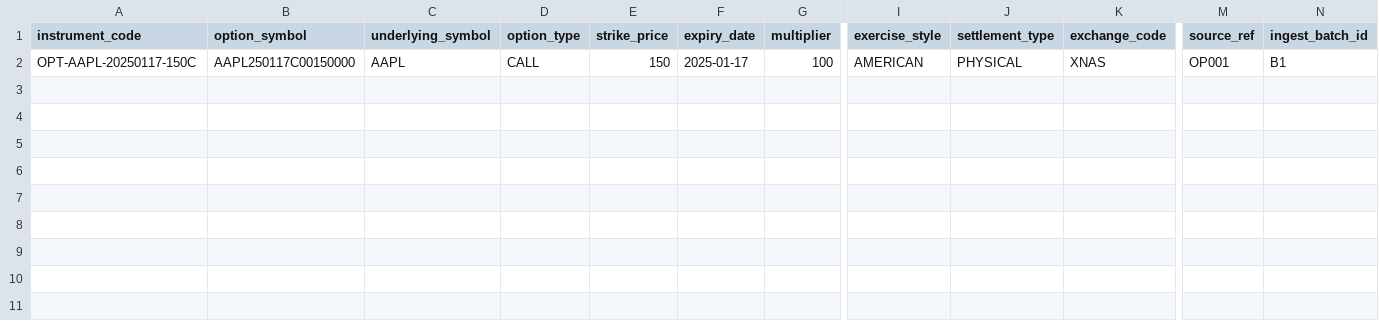
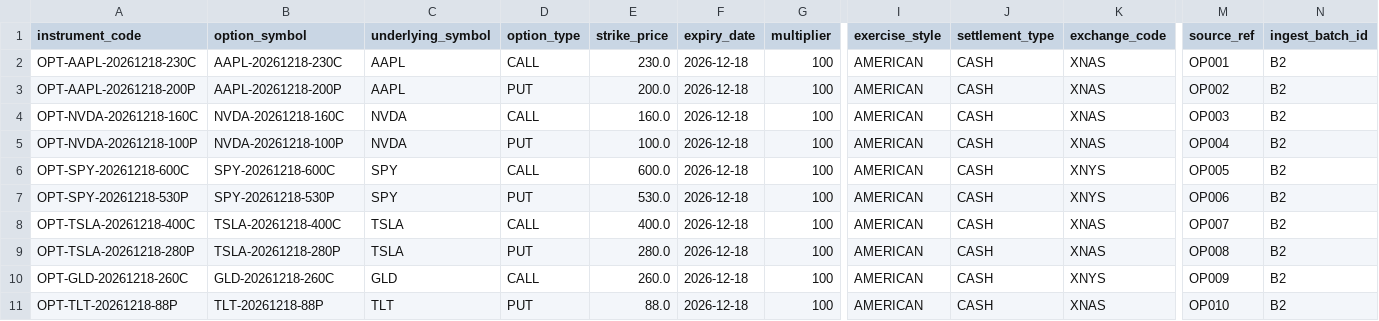
Before and after one commit to kartikm76/middleoffice-ibor, a CSV file: db/data/stg_instrument_options.csv, drawn as a sheet; only a part is shown, gaps mark what is left out; rows hold the shown columns only; the diff names each change by its address in the sheet, - before the commit and + after, or states it on an @@ line.

```diff
--- a/db/data/stg_instrument_options.csv
+++ b/db/data/stg_instrument_options.csv
-A2 (instrument_code): OPT-AAPL-20250117-150C
+A2 (instrument_code): OPT-AAPL-20261218-230C
-B2 (option_symbol): AAPL250117C00150000
+B2 (option_symbol): AAPL-20261218-230C
-E2 (strike_price): 150
+E2 (strike_price): 230.0
-F2 (expiry_date): 2025-01-17
+F2 (expiry_date): 2026-12-18
-J2 (settlement_type): PHYSICAL
+J2 (settlement_type): CASH
-N2 (ingest_batch_id): B1
+N2 (ingest_batch_id): B2
+row 3: OPT-AAPL-20261218-200P | AAPL-20261218-200P | AAPL | PUT | 200.0 | 2026-12-18 | 100 | AMERICAN | CASH | XNAS | OP002 | B2
+row 4: OPT-NVDA-20261218-160C | NVDA-20261218-160C | NVDA | CALL | 160.0 | 2026-12-18 | 100 | AMERICAN | CASH | XNAS | OP003 | B2
+row 5: OPT-NVDA-20261218-100P | NVDA-20261218-100P | NVDA | PUT | 100.0 | 2026-12-18 | 100 | AMERICAN | CASH | XNAS | OP004 | B2
+row 6: OPT-SPY-20261218-600C | SPY-20261218-600C | SPY | CALL | 600.0 | 2026-12-18 | 100 | AMERICAN | CASH | XNYS | OP005 | B2
+row 7: OPT-SPY-20261218-530P | SPY-20261218-530P | SPY | PUT | 530.0 | 2026-12-18 | 100 | AMERICAN | CASH | XNYS | OP006 | B2
+row 8: OPT-TSLA-20261218-400C | TSLA-20261218-400C | TSLA | CALL | 400.0 | 2026-12-18 | 100 | AMERICAN | CASH | XNAS | OP007 | B2
+row 9: OPT-TSLA-20261218-280P | TSLA-20261218-280P | TSLA | PUT | 280.0 | 2026-12-18 | 100 | AMERICAN | CASH | XNAS | OP008 | B2
+row 10: OPT-GLD-20261218-260C | GLD-20261218-260C | GLD | CALL | 260.0 | 2026-12-18 | 100 | AMERICAN | CASH | XNYS | OP009 | B2
+row 11: OPT-TLT-20261218-88P | TLT-20261218-88P | TLT | PUT | 88.0 | 2026-12-18 | 100 | AMERICAN | CASH | XNAS | OP010 | B2
```
Also changed, not shown: db/data/stg_corporate_action_applied.csv, db/data/stg_currency.csv, 35 other files.
